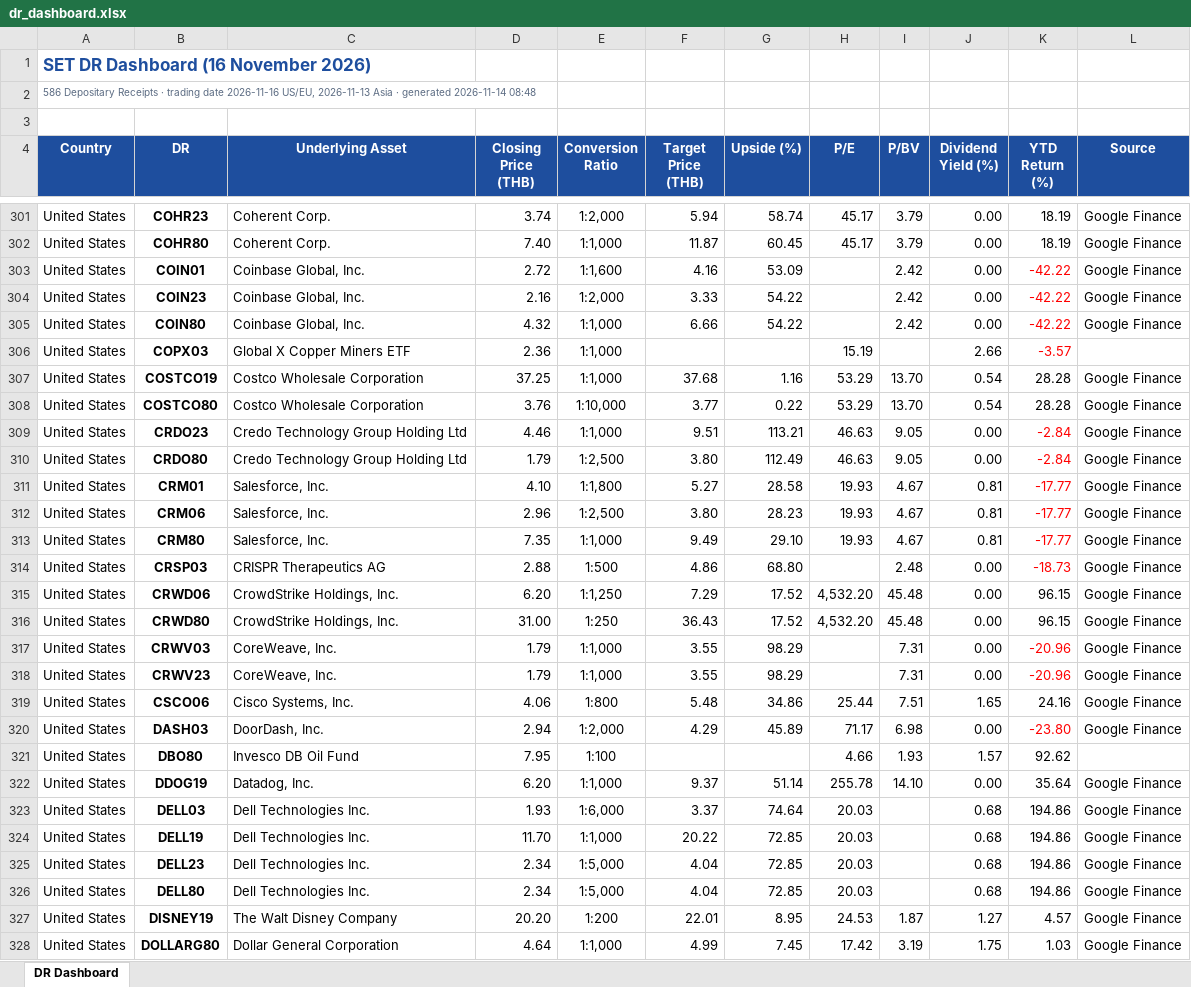
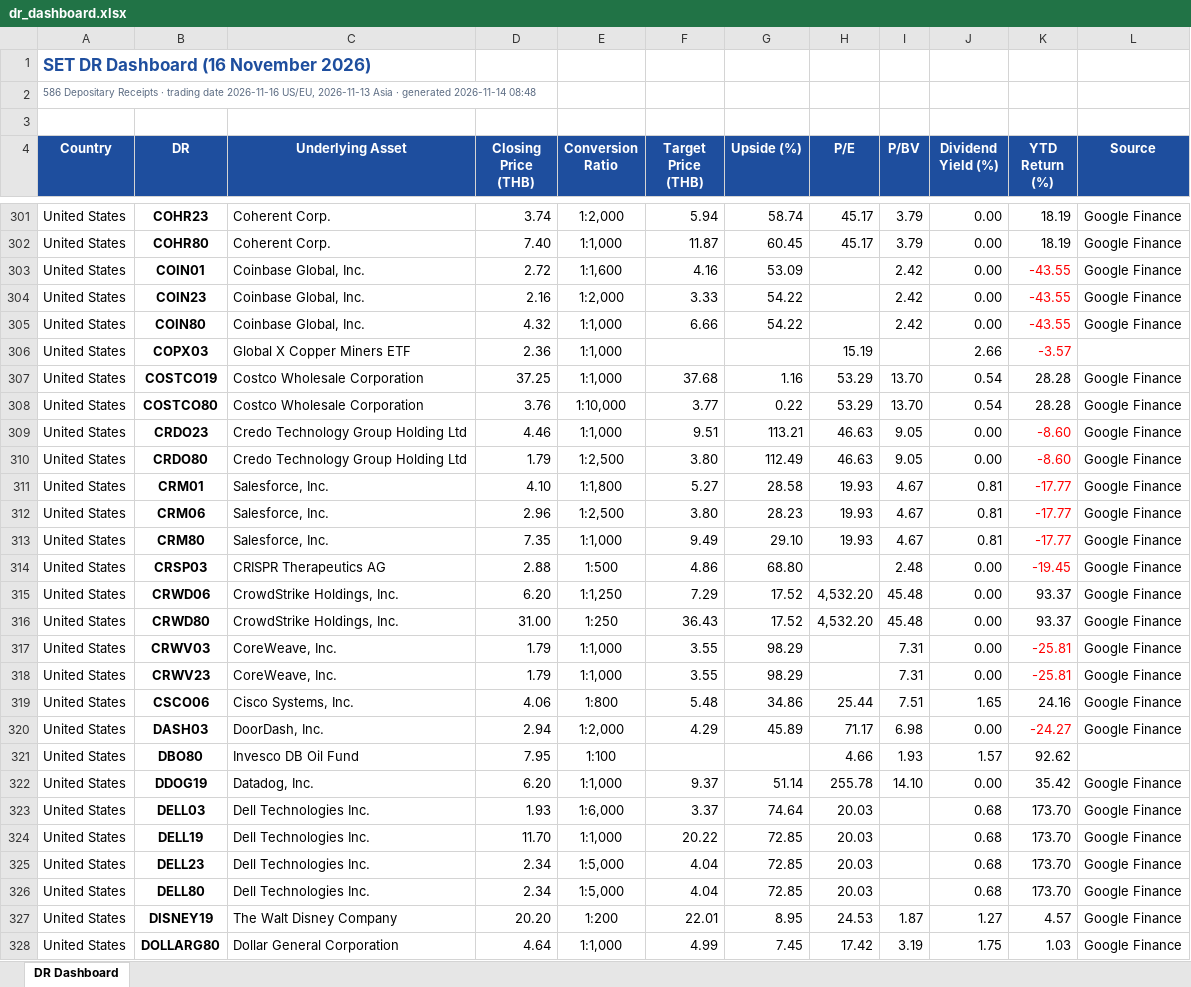
Before and after one commit to PridiL/dr-dashboard, an Excel workbook: dr_dashboard.xlsx, sheet DR Dashboard, drawn as a sheet; only a part is shown, gaps mark what is left out; values as stored, in another font and other column widths than the file's, no borders; the diff covers the shown part only; the diff names each change by its address in the sheet, - before the commit and + after, or states it on an @@ line.

Commit message:
Update DR dashboard 2026-11-21 (weekly)

```diff
--- a/dr_dashboard.xlsx (sheet DR Dashboard)
+++ b/dr_dashboard.xlsx (sheet DR Dashboard)
-K303:K305 (YTD Return (%)): -42.22
+K303:K305 (YTD Return (%)): -43.55
-K309:K310 (YTD Return (%)): -2.84
+K309:K310 (YTD Return (%)): -8.60
-K314 (YTD Return (%)): -18.73
+K314 (YTD Return (%)): -19.45
-K315:K316 (YTD Return (%)): 96.15
+K315:K316 (YTD Return (%)): 93.37
-K317:K318 (YTD Return (%)): -20.96
+K317:K318 (YTD Return (%)): -25.81
-K320 (YTD Return (%)): -23.80
+K320 (YTD Return (%)): -24.27
-K322 (YTD Return (%)): 35.64
+K322 (YTD Return (%)): 35.42
-K323:K326 (YTD Return (%)): 194.86
+K323:K326 (YTD Return (%)): 173.70
```
Also changed, not shown: 169 edited cells and cell formats elsewhere in this sheet, 4 other files.
